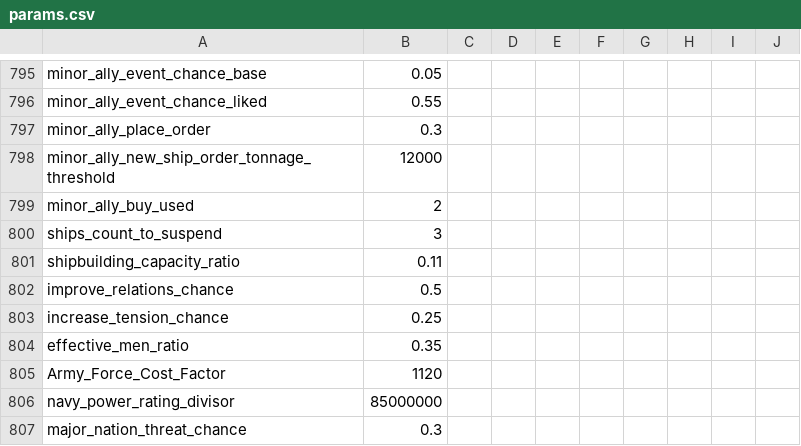
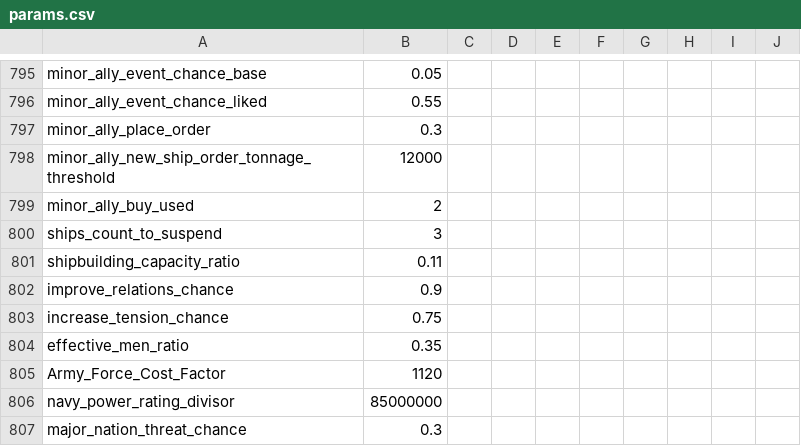
Before and after one commit to brothermunro/Dreadnought-Improvement-Project, a CSV file: params.csv, drawn as a sheet; only a part is shown, gaps mark what is left out.

Commit message:
New tension modifiers
Improve relations chance set to 90%, increase tension set to 75%

```diff
--- a/params.csv
+++ b/params.csv
@@ -848,4 +848,4 @@ ships_count_to_suspend,3,,,,,,,,
 shipbuilding_capacity_ratio,0.11,,,,,,,,
-improve_relations_chance,0.5,,,,,,,,
-increase_tension_chance,0.25,,,,,,,,
+improve_relations_chance,0.9,,,,,,,,
+increase_tension_chance,0.75,,,,,,,,
 effective_men_ratio,0.35,,,,,,,,
```
